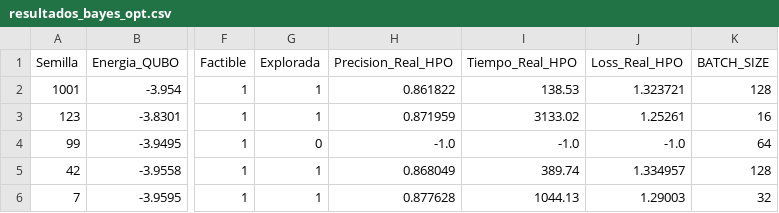
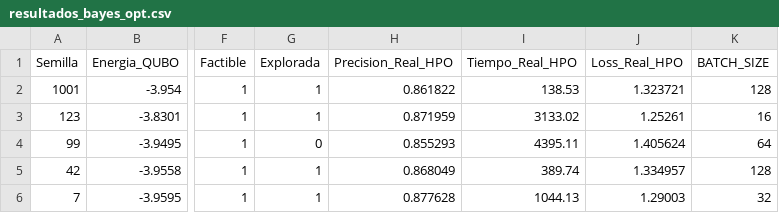
Before and after one commit to fedellor/TFG_QITE_HPO_Reproducibility, a CSV file: resultados/resultados_bayes_opt.csv, drawn as a sheet; only a part is shown, gaps mark what is left out; the diff names each change by its address in the sheet, - before the commit and + after, or states it on an @@ line.

```diff
--- a/resultados/resultados_bayes_opt.csv
+++ b/resultados/resultados_bayes_opt.csv
-H4 (Precision_Real_HPO): -1.0
+H4 (Precision_Real_HPO): 0.855293
-I4 (Tiempo_Real_HPO): -1.0
+I4 (Tiempo_Real_HPO): 4395.11
-J4 (Loss_Real_HPO): -1.0
+J4 (Loss_Real_HPO): 1.405624
```
Also changed, not shown: data/resultados_hpo.csv, resultados/resultados_qite_qmio.csv, 5 other files.
